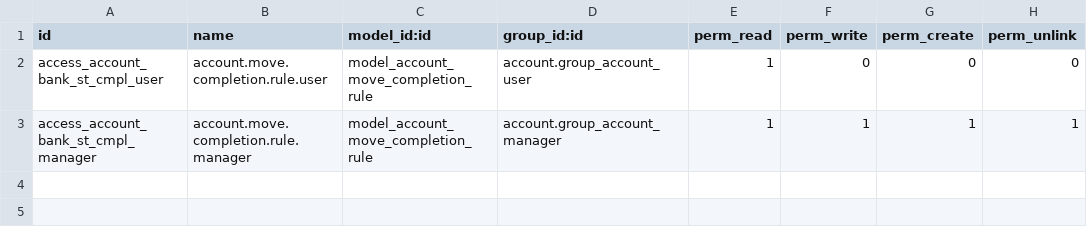
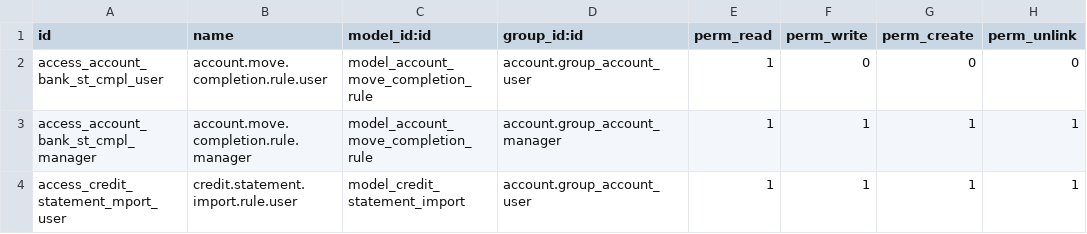
Before and after one commit to SelinaERP/account-reconcile, a CSV file: account_move_base_import/security/ir.model.access.csv, drawn as a sheet; the diff names each change by its address in the sheet, - before the commit and + after, or states it on an @@ line.

Commit message:
[MIG] account_move_base_import: Migration to 14.0

```diff
--- a/account_move_base_import/security/ir.model.access.csv
+++ b/account_move_base_import/security/ir.model.access.csv
+row 4: access_credit_statement_mport_user | credit.statement.import.rule.user | model_credit_statement_import | account.group_account_user | 1 | 1 | 1 | 1
```
Also changed, not shown: 10 other files.
